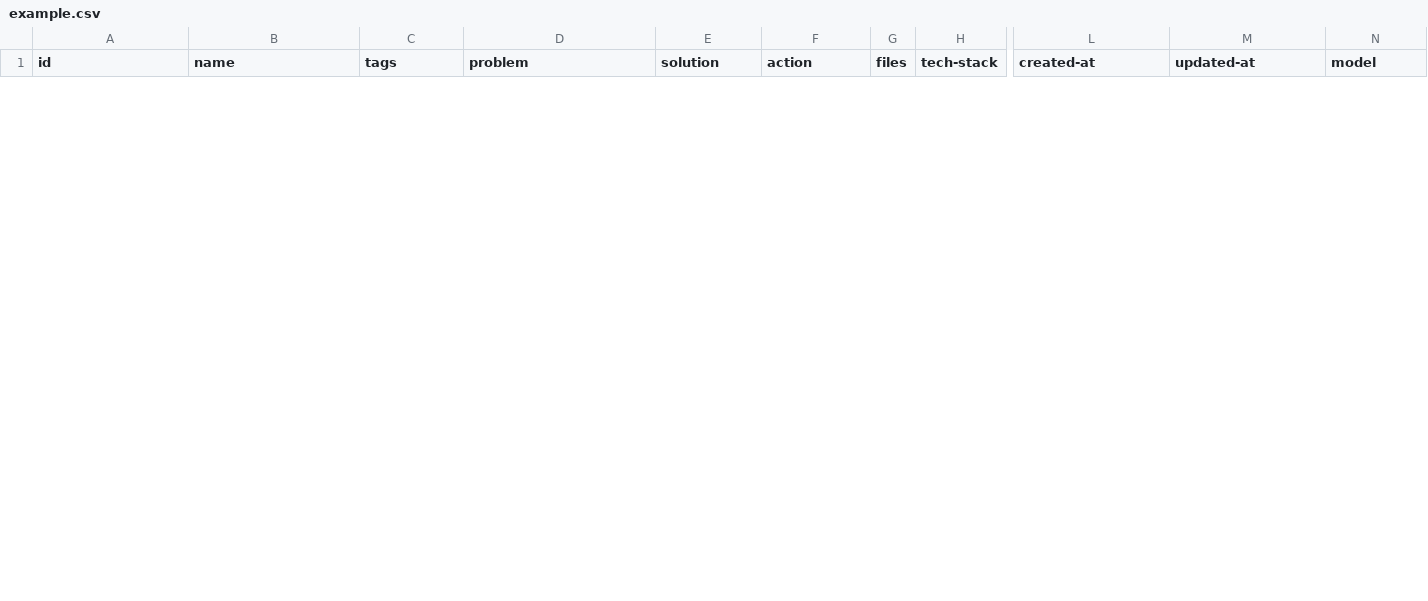
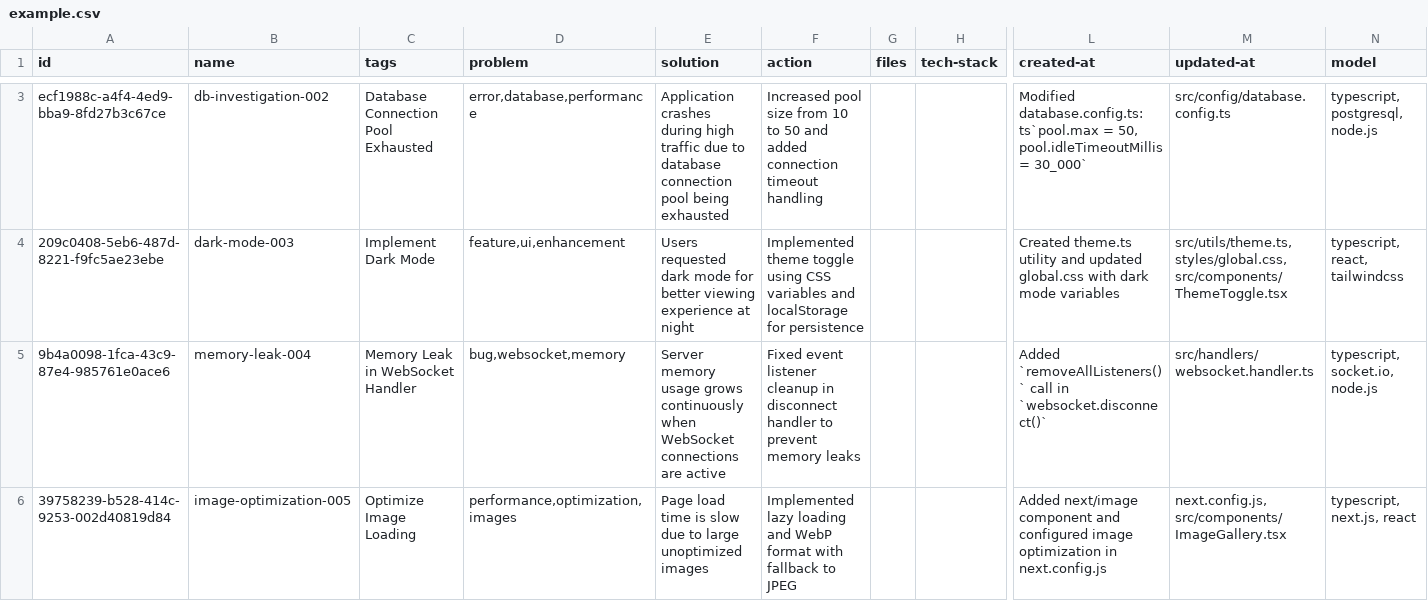
Before and after one commit to loclv/llm-lean-log, a CSV file: logs/example.csv, drawn as a sheet; only a part is shown, gaps mark what is left out; rows hold the shown columns only; the diff covers the shown part only; the diff names each change by its address in the sheet, - before the commit and + after, or states it on an @@ line.

```diff
--- a/logs/example.csv
+++ b/logs/example.csv
+row 3: ecf1988c-a4f4-4ed9-bba9-8fd27b3c67ce | db-investigation-002 | Database Connection Pool Exhausted | error,database,performance | Application crashes during high traffic due to database connection pool being exhausted | Increased pool size from 10 to 50 and added connection timeout handling |  |  | Modified database.config.ts: ts`pool.max = 50, pool.idleTimeoutMillis = 30_000` | src/config/database.config.ts | typescript, postgresql, node.js
+row 4: 209c0408-5eb6-487d-8221-f9fc5ae23ebe | dark-mode-003 | Implement Dark Mode | feature,ui,enhancement | Users requested dark mode for better viewing experience at night | Implemented theme toggle using CSS variables and localStorage for persistence |  |  | Created theme.ts utility and updated global.css with dark mode variables | src/utils/theme.ts, styles/global.css, src/components/ThemeToggle.tsx | typescript, react, tailwindcss
+row 5: 9b4a0098-1fca-43c9-87e4-985761e0ace6 | memory-leak-004 | Memory Leak in WebSocket Handler | bug,websocket,memory | Server memory usage grows continuously when WebSocket connections are active | Fixed event listener cleanup in disconnect handler to prevent memory leaks |  |  | Added `removeAllListeners()` call in `websocket.disconnect()` | src/handlers/websocket.handler.ts | typescript, socket.io, node.js
+row 6: 39758239-b528-414c-9253-002d40819d84 | image-optimization-005 | Optimize Image Loading | performance,optimization,images | Page load time is slow due to large unoptimized images | Implemented lazy loading and WebP format with fallback to JPEG |  |  | Added next/image component and configured image optimization in next.config.js | next.config.js, src/components/ImageGallery.tsx | typescript, next.js, react
```
Also changed, not shown: 5 added rows and 6 removed rows elsewhere in this file, 5 other files.
